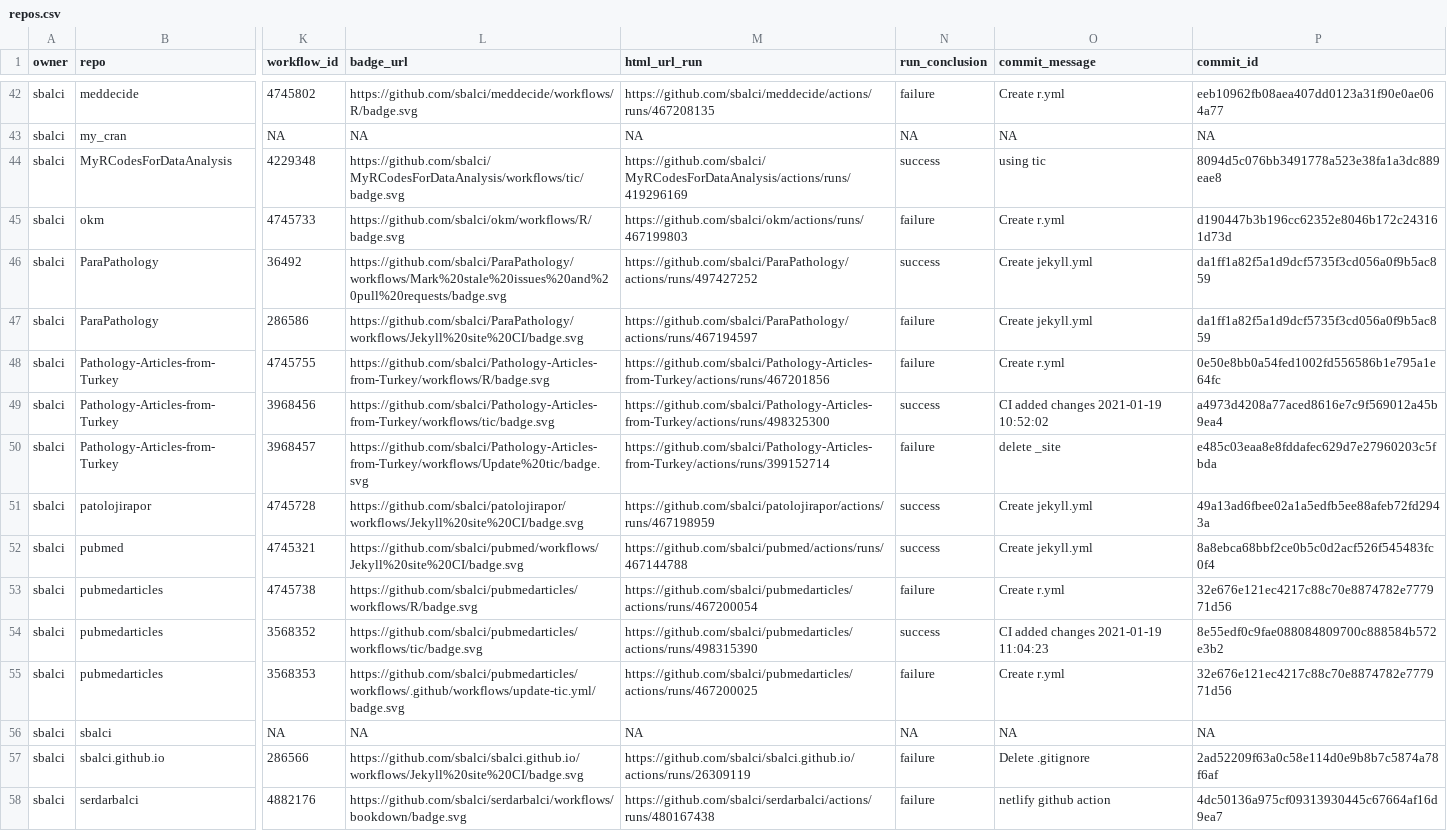
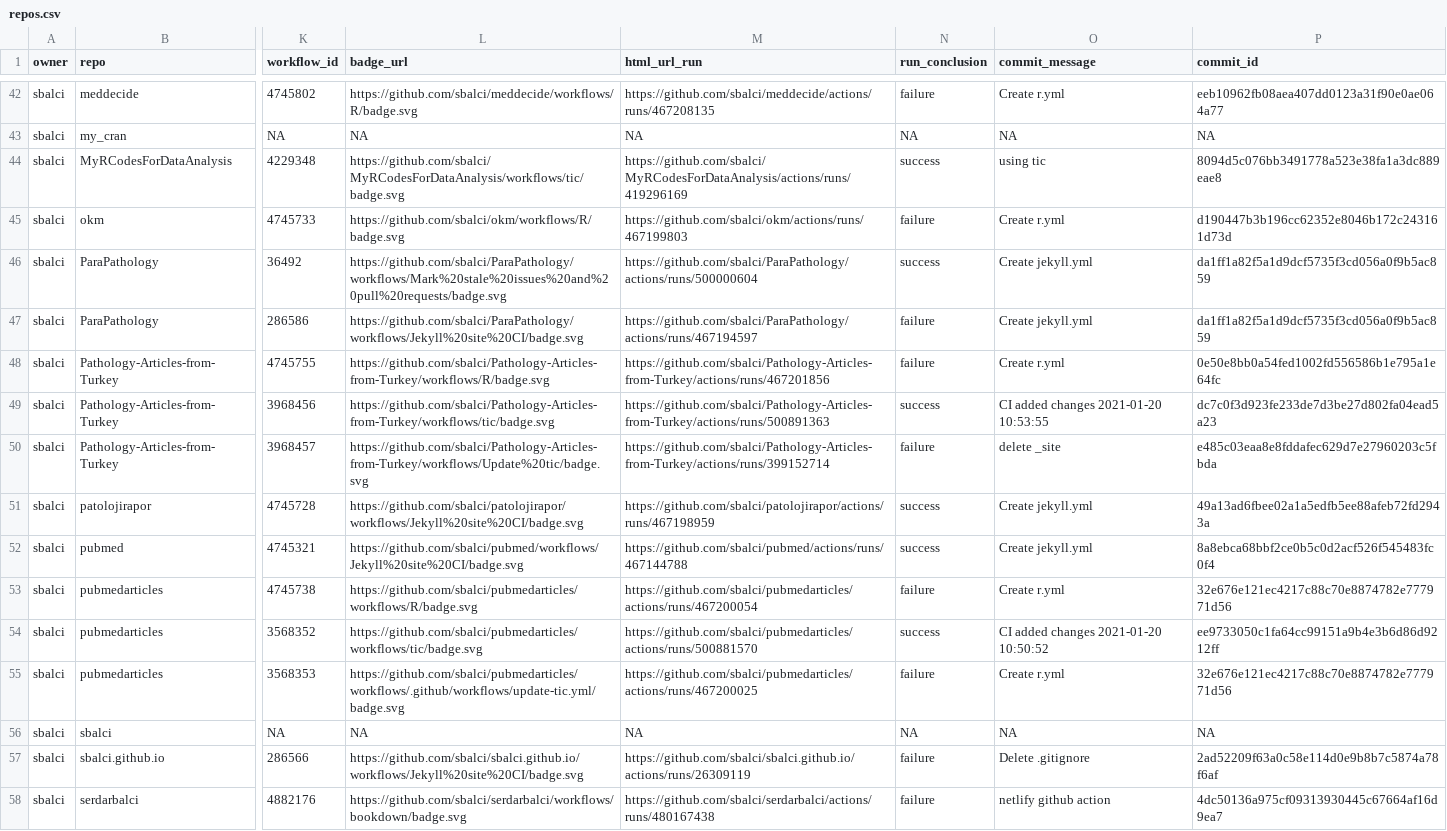
Before and after one commit to sbalci/status, a CSV file: repos.csv, drawn as a sheet; only a part is shown, gaps mark what is left out; the diff names each change by its address in the sheet, - before the commit and + after, or states it on an @@ line.

```diff
--- a/repos.csv
+++ b/repos.csv
-M46 (html_url_run): https://github.com/sbalci/ParaPathology/actions/runs/497427252
+M46 (html_url_run): https://github.com/sbalci/ParaPathology/actions/runs/500000604
-M49 (html_url_run): https://github.com/sbalci/Pathology-Articles-from-Turkey/actions/runs/498325300
+M49 (html_url_run): https://github.com/sbalci/Pathology-Articles-from-Turkey/actions/runs/500891363
-O49 (commit_message): CI added changes 2021-01-19 10:52:02
+O49 (commit_message): CI added changes 2021-01-20 10:53:55
-P49 (commit_id): a4973d4208a77aced8616e7c9f569012a45b9ea4
+P49 (commit_id): dc7c0f3d923fe233de7d3be27d802fa04ead5a23
-M54 (html_url_run): https://github.com/sbalci/pubmedarticles/actions/runs/498315390
+M54 (html_url_run): https://github.com/sbalci/pubmedarticles/actions/runs/500881570
-O54 (commit_message): CI added changes 2021-01-19 11:04:23
+O54 (commit_message): CI added changes 2021-01-20 10:50:52
-P54 (commit_id): 8e55edf0c9fae088084809700c888584b572e3b2
+P54 (commit_id): ee9733050c1fa64cc99151a9b4e3b6d86d9212ff
```
Also changed, not shown: 1 other file.
